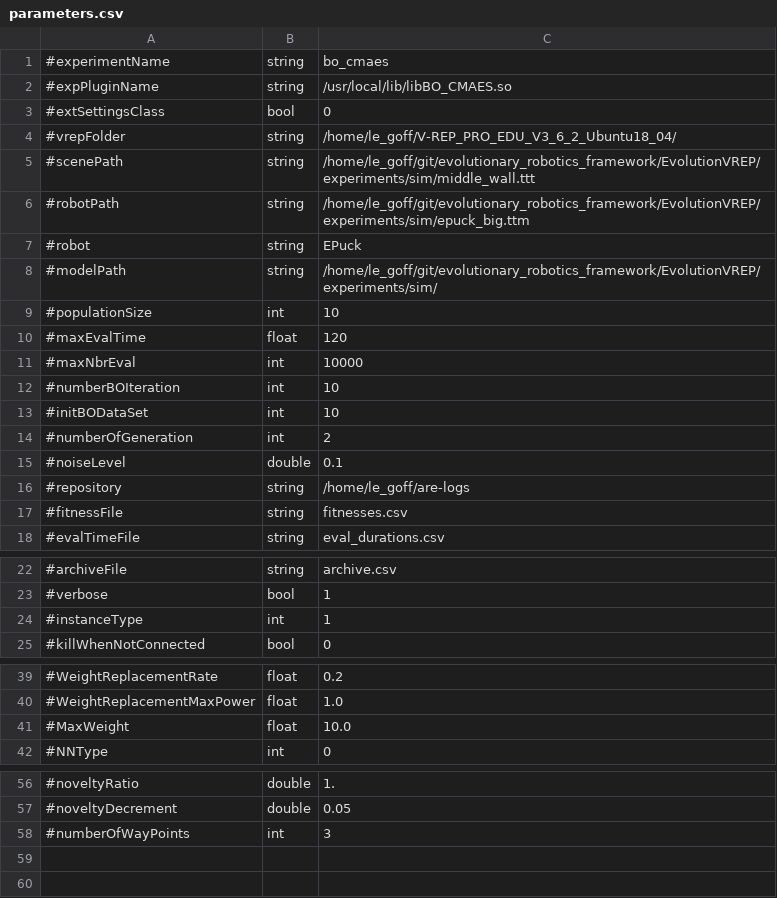
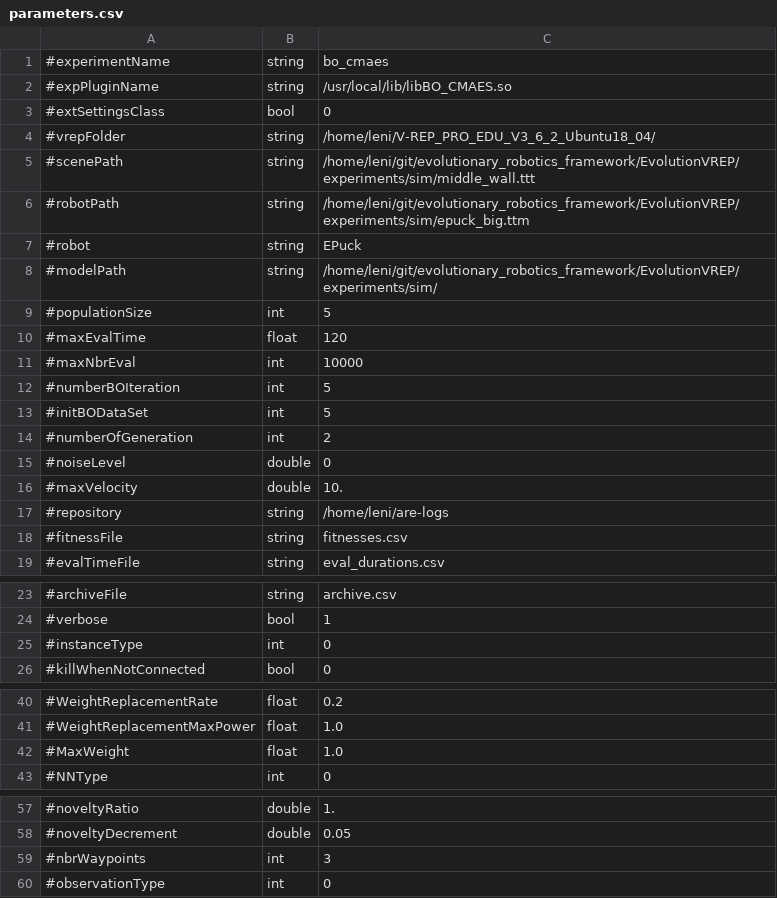
Before and after one commit to AutonomousRoboticEvolution/AREFramework, a CSV file: EvolutionVREP/experiments/bo_cmaes/parameters.csv, drawn as a sheet; only a part is shown, gaps mark what is left out.

Commit message:
factorisation of ipop cmaes and adaptation of BO_CMAES according to this factorisation

```diff
--- a/EvolutionVREP/experiments/bo_cmaes/parameters.csv
+++ b/EvolutionVREP/experiments/bo_cmaes/parameters.csv
@@ -3,15 +3,16 @@
 #extSettingsClass,bool,0
-#vrepFolder,string,/home/le_goff/V-REP_PRO_EDU_V3_6_2_Ubuntu18_04/
-#scenePath,string,/home/le_goff/git/evolutionary_robotics_framework/EvolutionVREP/experiments/sim/middle_wall.ttt
-#robotPath,string,/home/le_goff/git/evolutionary_robotics_framework/EvolutionVREP/experiments/sim/epuck_big.ttm
+#vrepFolder,string,/home/leni/V-REP_PRO_EDU_V3_6_2_Ubuntu18_04/
+#scenePath,string,/home/leni/git/evolutionary_robotics_framework/EvolutionVREP/experiments/sim/middle_wall.ttt
+#robotPath,string,/home/leni/git/evolutionary_robotics_framework/EvolutionVREP/experiments/sim/epuck_big.ttm
 #robot,string,EPuck
-#modelPath,string,/home/le_goff/git/evolutionary_robotics_framework/EvolutionVREP/experiments/sim/
-#populationSize,int,10
+#modelPath,string,/home/leni/git/evolutionary_robotics_framework/EvolutionVREP/experiments/sim/
+#populationSize,int,5
 #maxEvalTime,float,120
 #maxNbrEval,int,10000
-#numberBOIteration,int,10
-#initBODataSet,int,10
+#numberBOIteration,int,5
+#initBODataSet,int,5
 #numberOfGeneration,int,2
-#noiseLevel,double,0.1
-#repository,string,/home/le_goff/are-logs
+#noiseLevel,double,0
+#maxVelocity,double,10.
+#repository,string,/home/leni/are-logs
 #fitnessFile,string,fitnesses.csv
@@ -23,3 +24,3 @@
 #verbose,bool,1
-#instanceType,int,1
+#instanceType,int,0
 #killWhenNotConnected,bool,0
@@ -40,3 +41,3 @@
 #WeightReplacementMaxPower,float,1.0
-#MaxWeight,float,10.0
+#MaxWeight,float,1.0
 #NNType,int,0
@@ -57,2 +58,3 @@
 #noveltyDecrement,double,0.05
-#numberOfWayPoints,int,3
+#nbrWaypoints,int,3
+#observationType,int,0
```
Also changed, not shown: 9 other files.
